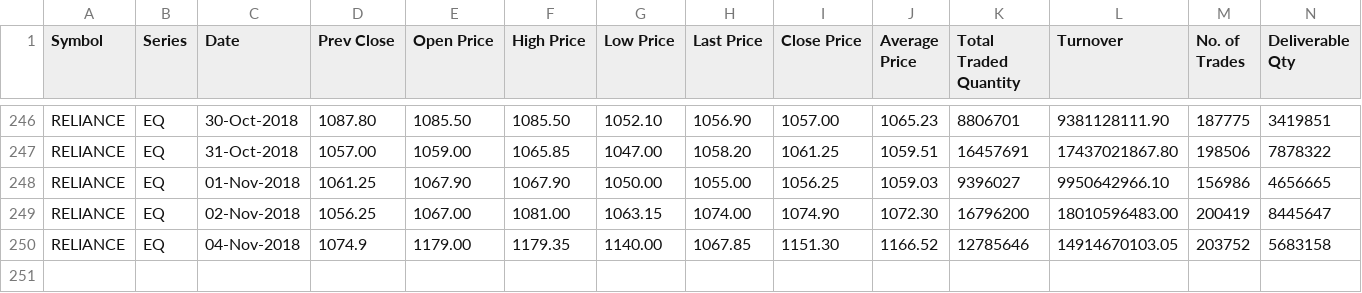
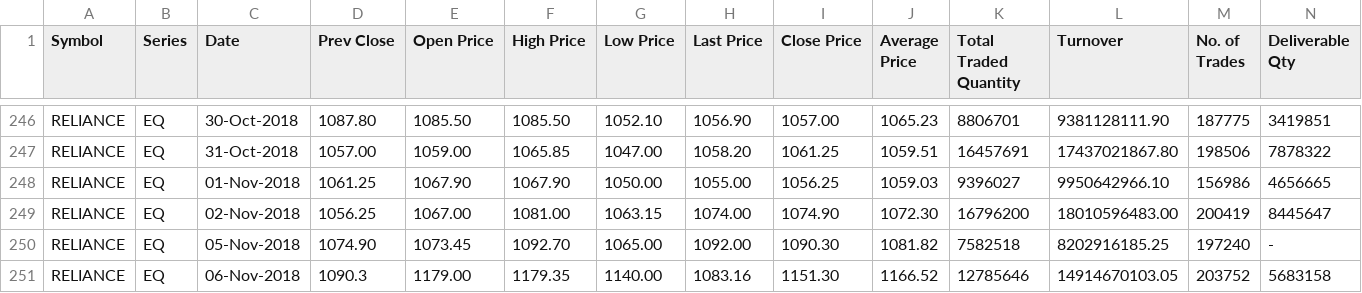
Before and after one commit to CooperPair/Spot_checking_algorithm, a CSV file: dataset/RELIANCE.csv, drawn as a sheet; only a part is shown, gaps mark what is left out; addresses are those after the commit; rows hold the shown columns only; the diff names each change by its address in the sheet, - before the commit and + after, or states it on an @@ line.

Commit message:
adding the data that can be used to find the trend

```diff
--- a/dataset/RELIANCE.csv
+++ b/dataset/RELIANCE.csv
+row 250: RELIANCE | EQ | 05-Nov-2018 | 1074.90 | 1073.45 | 1092.70 | 1065.00 | 1092.00 | 1090.30 | 1081.82 | 7582518 | 8202916185.25 | 197240 | -
-C251 (Date): 04-Nov-2018
+C251 (Date): 06-Nov-2018
-D251 (Prev Close): 1074.9
+D251 (Prev Close): 1090.3
-H251 (Last Price): 1067.85
+H251 (Last Price): 1083.16
```
Also changed, not shown: 2 other files.
